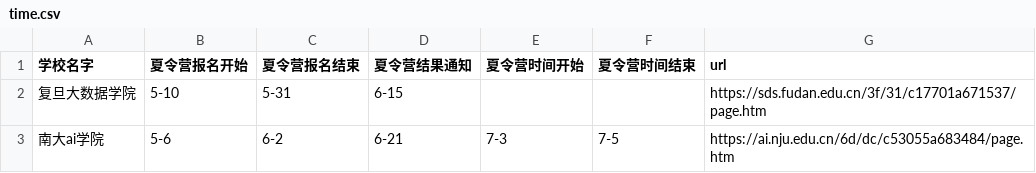
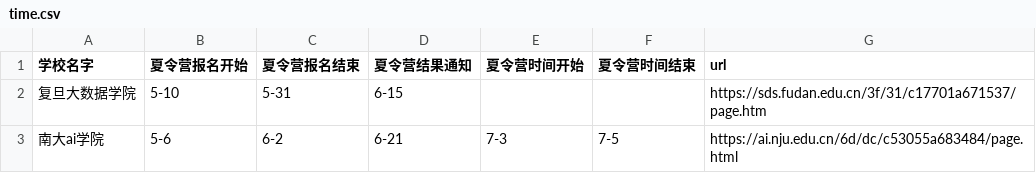
Before and after one commit to CheneyNine/csbaoyan-timetable-2024, a CSV file: time.csv, drawn as a sheet.

Commit message:
update

```diff
--- a/time.csv
+++ b/time.csv
@@ -2,2 +2,2 @@
 复旦大数据学院,5-10,5-31,6-15,,,https://sds.fudan.edu.cn/3f/31/c17701a671537/page.htm
-南大ai学院,5-6,6-2,6-21,7-3,7-5,https://ai.nju.edu.cn/6d/dc/c53055a683484/page.htm
+南大ai学院,5-6,6-2,6-21,7-3,7-5,https://ai.nju.edu.cn/6d/dc/c53055a683484/page.html
```
